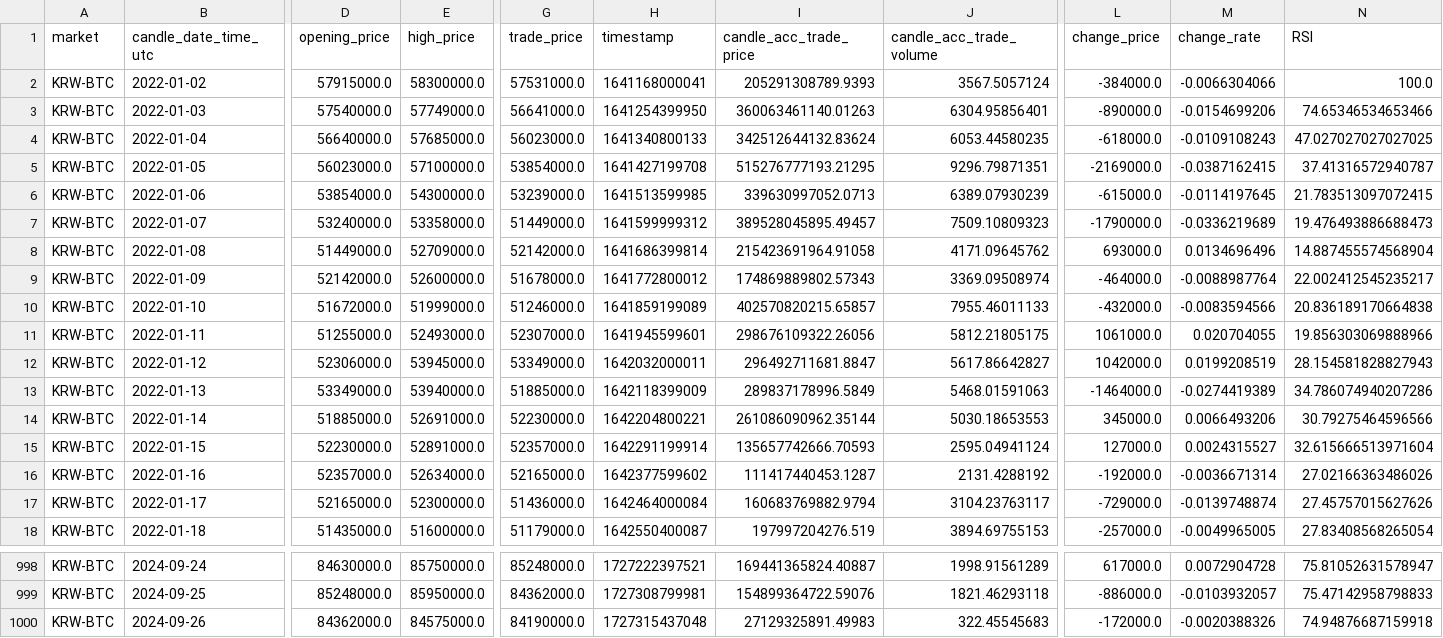
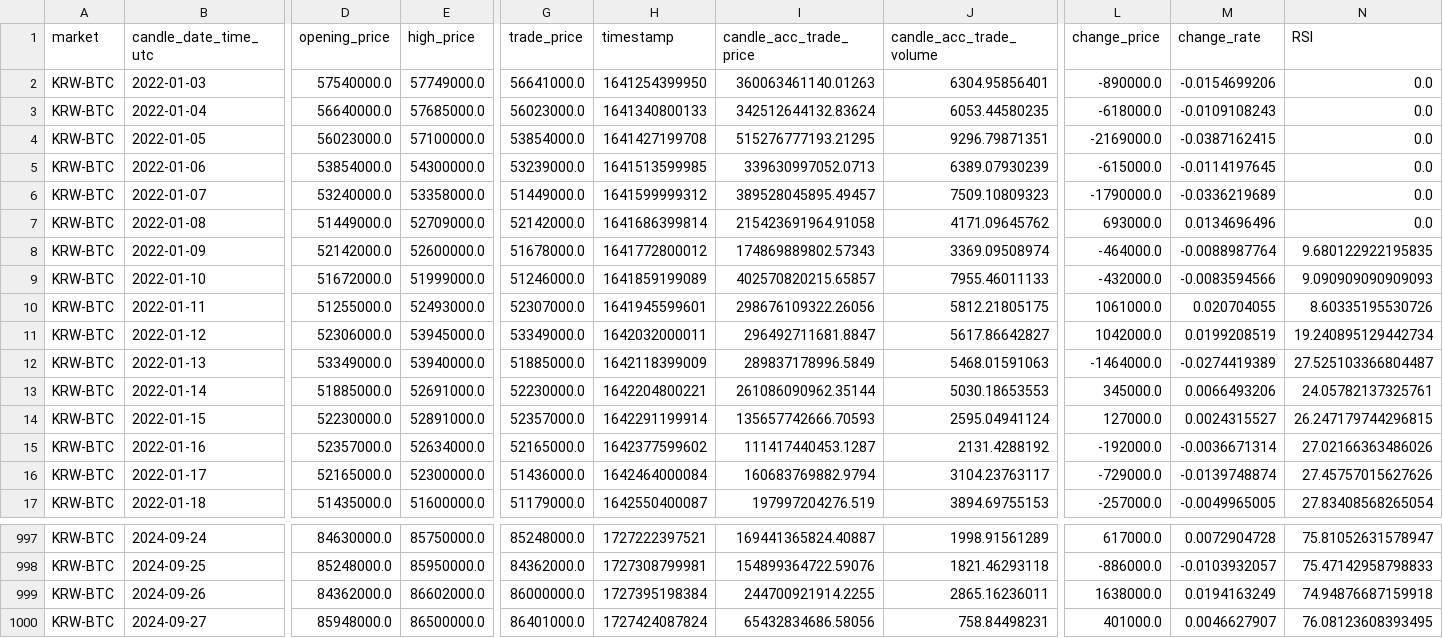
Before and after one commit to Hans1004/ezenbulja_project, a CSV file: src/main/resources/static/csv/upbit_btc_data_with_rsi.csv, drawn as a sheet; only a part is shown, gaps mark what is left out; removed rows and columns are numbered as before the commit, all else as after; rows hold the shown columns only; the diff names each change by its address in the sheet, - before the commit and + after, or states it on an @@ line.

```diff
--- a/src/main/resources/static/csv/upbit_btc_data_with_rsi.csv
+++ b/src/main/resources/static/csv/upbit_btc_data_with_rsi.csv
-row 2: KRW-BTC | 2022-01-02 | 57915000.0 | 58300000.0 | 57531000.0 | 1641168000041 | 205291308789.9393 | 3567.5057124 | -384000.0 | -0.0066304066 | 100.0
-N2 (RSI): 74.65346534653466
+N2 (RSI): 0.0
-N3 (RSI): 47.027027027027025
+N3 (RSI): 0.0
-N4 (RSI): 37.41316572940787
+N4 (RSI): 0.0
-N5 (RSI): 21.783513097072415
+N5 (RSI): 0.0
-N6 (RSI): 19.476493886688473
+N6 (RSI): 0.0
-N7 (RSI): 14.887455574568904
+N7 (RSI): 0.0
-N8 (RSI): 22.002412545235217
+N8 (RSI): 9.680122922195835
-N9 (RSI): 20.836189170664838
+N9 (RSI): 9.090909090909093
-N10 (RSI): 19.856303069888966
+N10 (RSI): 8.60335195530726
-N11 (RSI): 28.154581828827943
+N11 (RSI): 19.240895129442734
-N12 (RSI): 34.786074940207286
+N12 (RSI): 27.525103366804487
-N13 (RSI): 30.79275464596566
+N13 (RSI): 24.05782137325761
-N14 (RSI): 32.615666513971604
+N14 (RSI): 26.247179744296815
-E999 (high_price): 84575000.0
+E999 (high_price): 86602000.0
-G999 (trade_price): 84190000.0
+G999 (trade_price): 86000000.0
-H999 (timestamp): 1727315437048
+H999 (timestamp): 1727395198384
-I999 (candle_acc_trade_price): 27129325891.49983
+I999 (candle_acc_trade_price): 244700921914.2255
-J999 (candle_acc_trade_volume): 322.45545683
+J999 (candle_acc_trade_volume): 2865.16236011
-L999 (change_price): -172000.0
+L999 (change_price): 1638000.0
-M999 (change_rate): -0.0020388326
+M999 (change_rate): 0.0194163249
+row 1000: KRW-BTC | 2024-09-27 | 85948000.0 | 86500000.0 | 86401000.0 | 1727424087824 | 65432834686.58056 | 758.84498231 | 401000.0 | 0.0046627907 | 76.08123608393495
```
Also changed, not shown: 21 other files.
